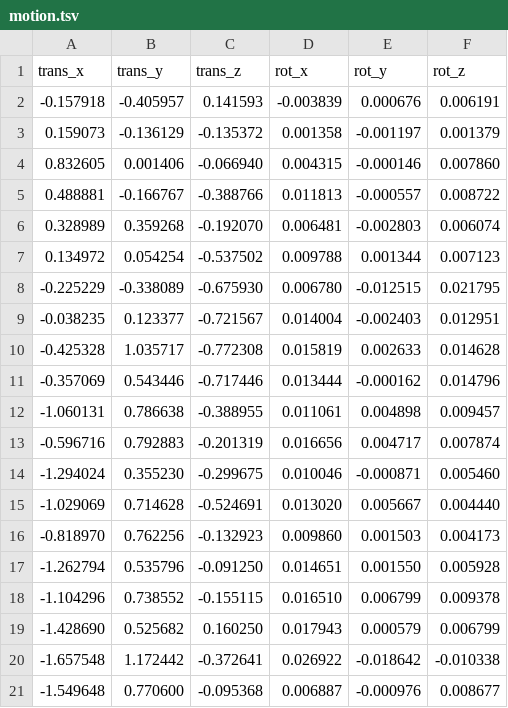
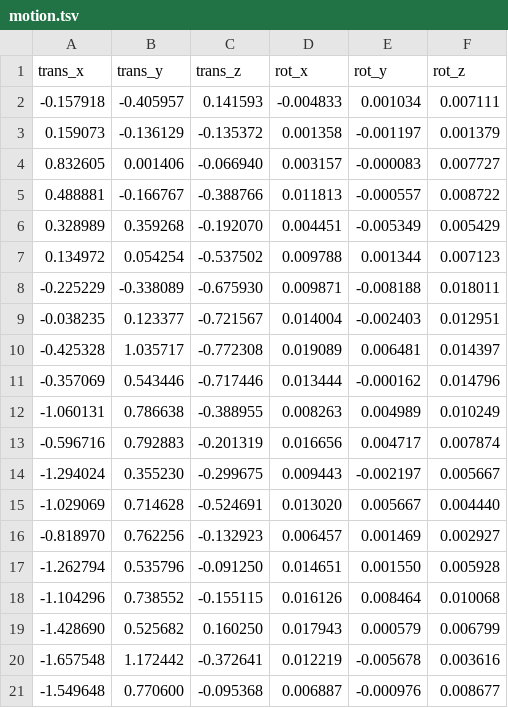
Before and after one commit to PennLINC/aslprep, a TSV file: scripts/hmc_probe/recipes/mo_paslrep_withinpairs/motion.tsv, drawn as a sheet; only a part is shown; the diff covers the shown part only.

Commit message:
Address the sixth Codex review: C8 regressors, references and audit; motion recipe bounds
C8 uses Wang's pooled alternation regressor by default; per-delay regression only with at
least two pairs per delay (one pair per delay turns it into a strict pair constraint). Its
production-reference variant builds the reference with the c0 path, and each run keeps its
regression audit trail. The motion recipes scale translation and rotation independently (a
2 mm / 2 degree spike reached about 15 degrees) and are checked against their bounds.

```diff
--- a/scripts/hmc_probe/recipes/mo_paslrep_withinpairs/motion.tsv
+++ b/scripts/hmc_probe/recipes/mo_paslrep_withinpairs/motion.tsv
@@ -1,21 +1,21 @@
 trans_x	trans_y	trans_z	rot_x	rot_y	rot_z
--0.157918	-0.405957	0.141593	-0.003839	0.000676	0.006191
+-0.157918	-0.405957	0.141593	-0.004833	0.001034	0.007111
 0.159073	-0.136129	-0.135372	0.001358	-0.001197	0.001379
-0.832605	0.001406	-0.066940	0.004315	-0.000146	0.007860
+0.832605	0.001406	-0.066940	0.003157	-0.000083	0.007727
 0.488881	-0.166767	-0.388766	0.011813	-0.000557	0.008722
-0.328989	0.359268	-0.192070	0.006481	-0.002803	0.006074
+0.328989	0.359268	-0.192070	0.004451	-0.005349	0.005429
 0.134972	0.054254	-0.537502	0.009788	0.001344	0.007123
--0.225229	-0.338089	-0.675930	0.006780	-0.012515	0.021795
+-0.225229	-0.338089	-0.675930	0.009871	-0.008188	0.018011
 -0.038235	0.123377	-0.721567	0.014004	-0.002403	0.012951
--0.425328	1.035717	-0.772308	0.015819	0.002633	0.014628
+-0.425328	1.035717	-0.772308	0.019089	0.006481	0.014397
 -0.357069	0.543446	-0.717446	0.013444	-0.000162	0.014796
--1.060131	0.786638	-0.388955	0.011061	0.004898	0.009457
+-1.060131	0.786638	-0.388955	0.008263	0.004989	0.010249
 -0.596716	0.792883	-0.201319	0.016656	0.004717	0.007874
--1.294024	0.355230	-0.299675	0.010046	-0.000871	0.005460
+-1.294024	0.355230	-0.299675	0.009443	-0.002197	0.005667
 -1.029069	0.714628	-0.524691	0.013020	0.005667	0.004440
--0.818970	0.762256	-0.132923	0.009860	0.001503	0.004173
+-0.818970	0.762256	-0.132923	0.006457	0.001469	0.002927
 -1.262794	0.535796	-0.091250	0.014651	0.001550	0.005928
--1.104296	0.738552	-0.155115	0.016510	0.006799	0.009378
+-1.104296	0.738552	-0.155115	0.016126	0.008464	0.010068
 -1.428690	0.525682	0.160250	0.017943	0.000579	0.006799
--1.657548	1.172442	-0.372641	0.026922	-0.018642	-0.010338
+-1.657548	1.172442	-0.372641	0.012219	-0.005678	0.003616
 -1.549648	0.770600	-0.095368	0.006887	-0.000976	0.008677
```
Also changed, not shown: 6 edited cells elsewhere in this file, scripts/hmc_probe/recipes/mo_deltamrep_spikes/motion.tsv, scripts/hmc_probe/recipes/mo_pasl_withinpairs/motion.tsv, 11 other files.
